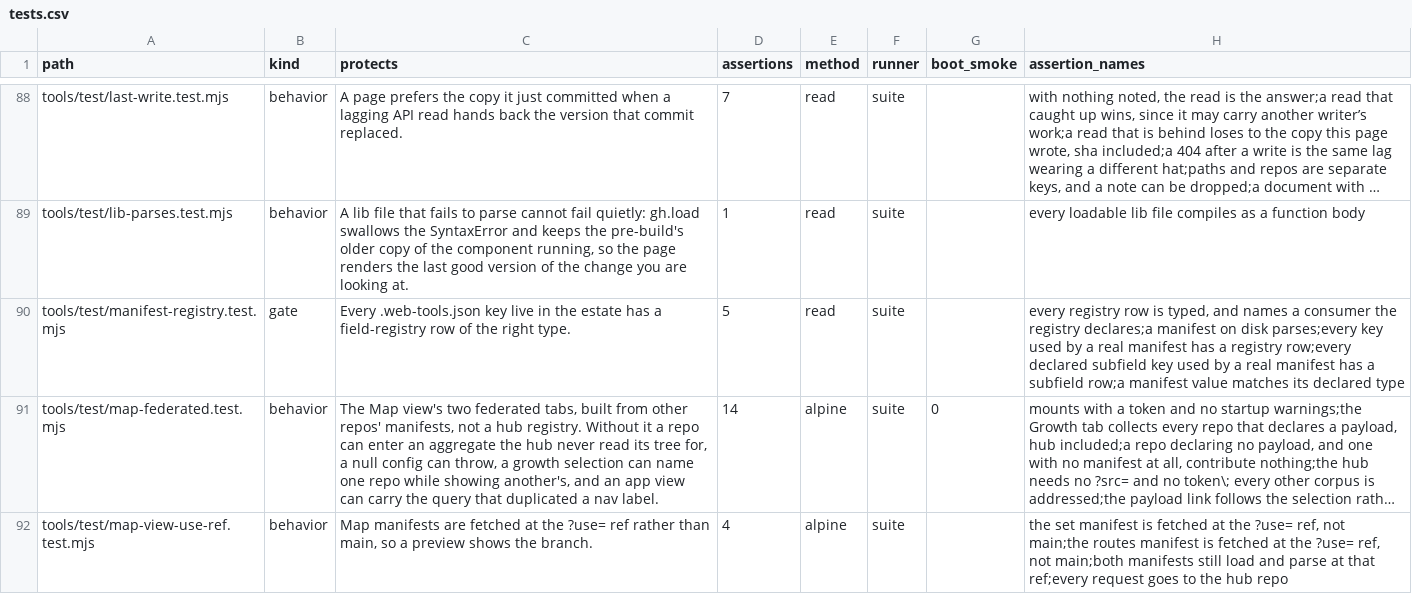
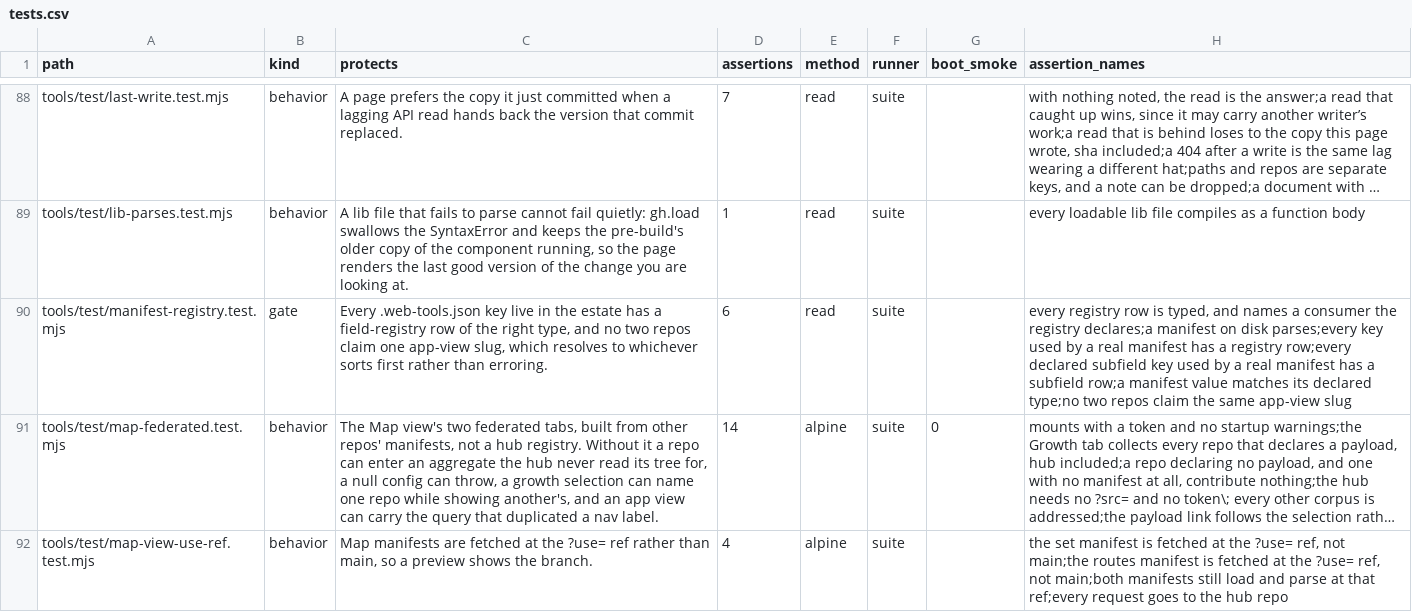
Before and after one commit to mehrlander/WebTools, a CSV file: docs/tests.csv, drawn as a sheet; only a part is shown, gaps mark what is left out; long unchanged cells end in …; the diff names each change by its address in the sheet, - before the commit and + after, or states it on an @@ line.

```diff
--- a/docs/tests.csv
+++ b/docs/tests.csv
-C90 (protects): …the right type.
+C90 (protects): …the right type, and no two repos claim one app-view slug, which resolves to whichever sorts first rather than erroring.
-D90 (assertions): 5
+D90 (assertions): 6
-H90 (assertion_names): …its declared type
+H90 (assertion_names): …its declared type;no two repos claim the same app-view slug
```
Also changed, not shown: docs/docs.csv, 2 other files.
